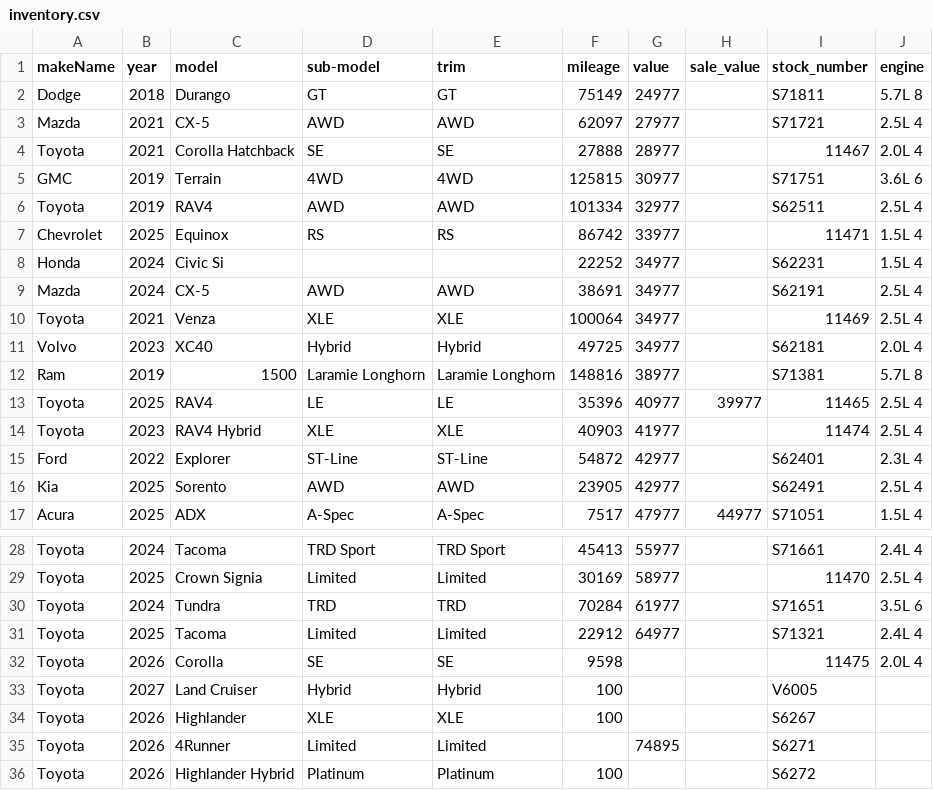
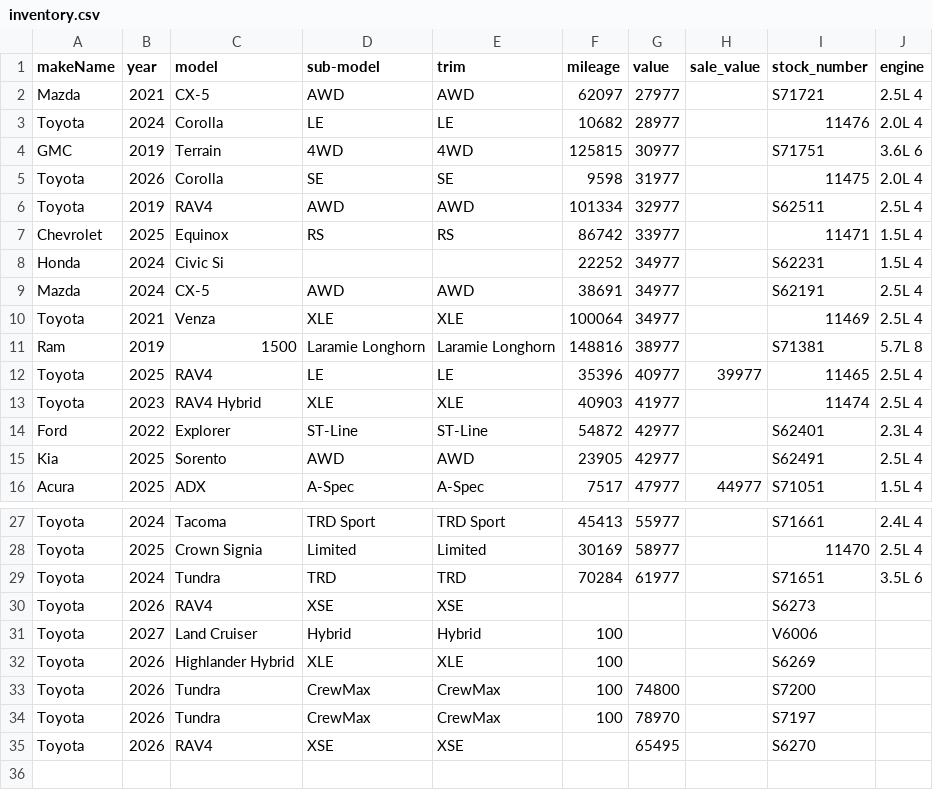
Before and after one commit to monilp28/RDTPDF, a CSV file: public/data/inventory.csv, drawn as a sheet; only a part is shown, gaps mark what is left out.

```diff
--- a/public/data/inventory.csv
+++ b/public/data/inventory.csv
@@ -1,6 +1,6 @@
 makeName,year,model,sub-model,trim,mileage,value,sale_value,stock_number,engine
-Dodge,2018,Durango,GT,GT,75149,24977,,S71811,5.7L 8
 Mazda,2021,CX-5,AWD,AWD,62097,27977,,S71721,2.5L 4
-Toyota,2021,Corolla Hatchback,SE,SE,27888,28977,,11467,2.0L 4
+Toyota,2024,Corolla,LE,LE,10682,28977,,11476,2.0L 4
 GMC,2019,Terrain,4WD,4WD,125815,30977,,S71751,3.6L 6
+Toyota,2026,Corolla,SE,SE,9598,31977,,11475,2.0L 4
 Toyota,2019,RAV4,AWD,AWD,101334,32977,,S62511,2.5L 4
@@ -10,3 +10,2 @@ Mazda,2024,CX-5,AWD,AWD,38691,34977,,S62191,2.5L 4
 Toyota,2021,Venza,XLE,XLE,100064,34977,,11469,2.5L 4
-Volvo,2023,XC40,Hybrid,Hybrid,49725,34977,,S62181,2.0L 4
 Ram,2019,1500,Laramie Longhorn,Laramie Longhorn,148816,38977,,S71381,5.7L 8
@@ -30,7 +29,7 @@ Toyota,2025,Crown Signia,Limited,Limited,30169,58977,,11470,2.5L 4
 Toyota,2024,Tundra,TRD,TRD,70284,61977,,S71651,3.5L 6
-Toyota,2025,Tacoma,Limited,Limited,22912,64977,,S71321,2.4L 4
-Toyota,2026,Corolla,SE,SE,9598,,,11475,2.0L 4
-Toyota,2027,Land Cruiser,Hybrid,Hybrid,100,,,V6005,
-Toyota,2026,Highlander,XLE,XLE,100,,,S6267,
-Toyota,2026,4Runner,Limited,Limited,,74895,,S6271,
-Toyota,2026,Highlander Hybrid,Platinum,Platinum,100,,,S6272,
+Toyota,2026,RAV4,XSE,XSE,,,,S6273,
+Toyota,2027,Land Cruiser,Hybrid,Hybrid,100,,,V6006,
+Toyota,2026,Highlander Hybrid,XLE,XLE,100,,,S6269,
+Toyota,2026,Tundra,CrewMax,CrewMax,100,74800,,S7200,
+Toyota,2026,Tundra,CrewMax,CrewMax,100,78970,,S7197,
+Toyota,2026,RAV4,XSE,XSE,,65495,,S6270,
```
